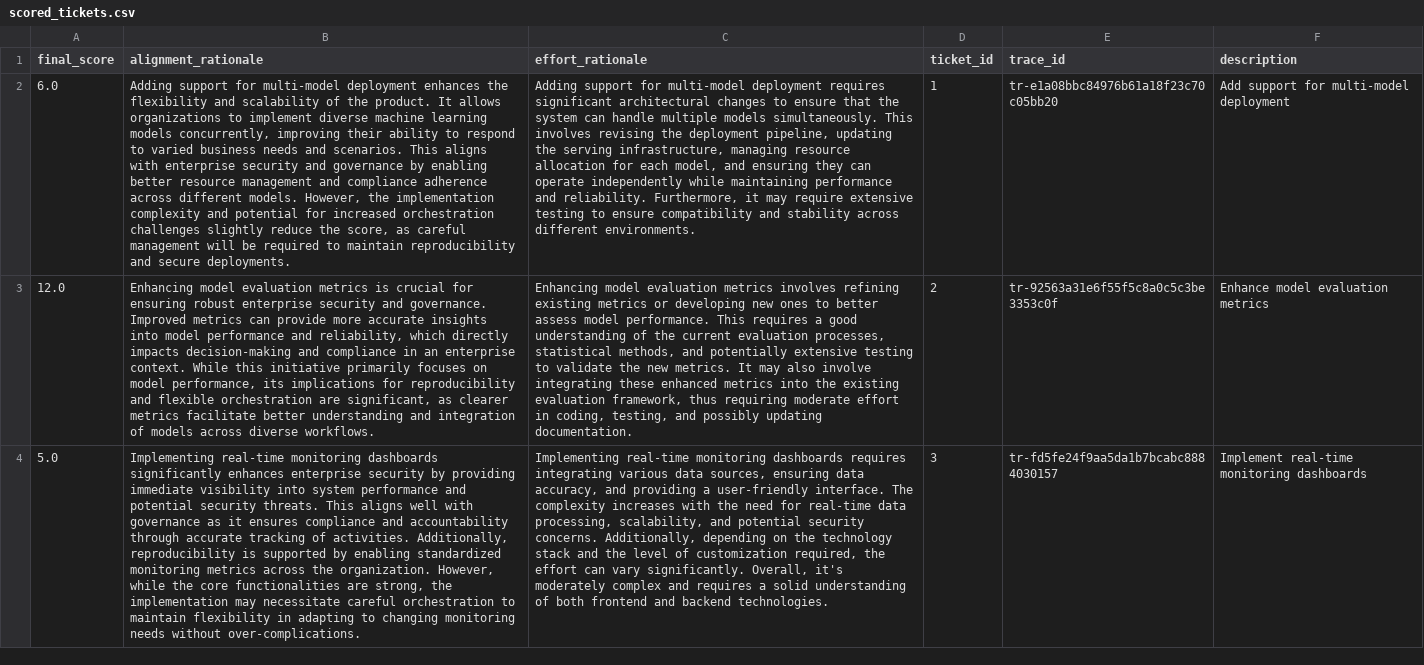
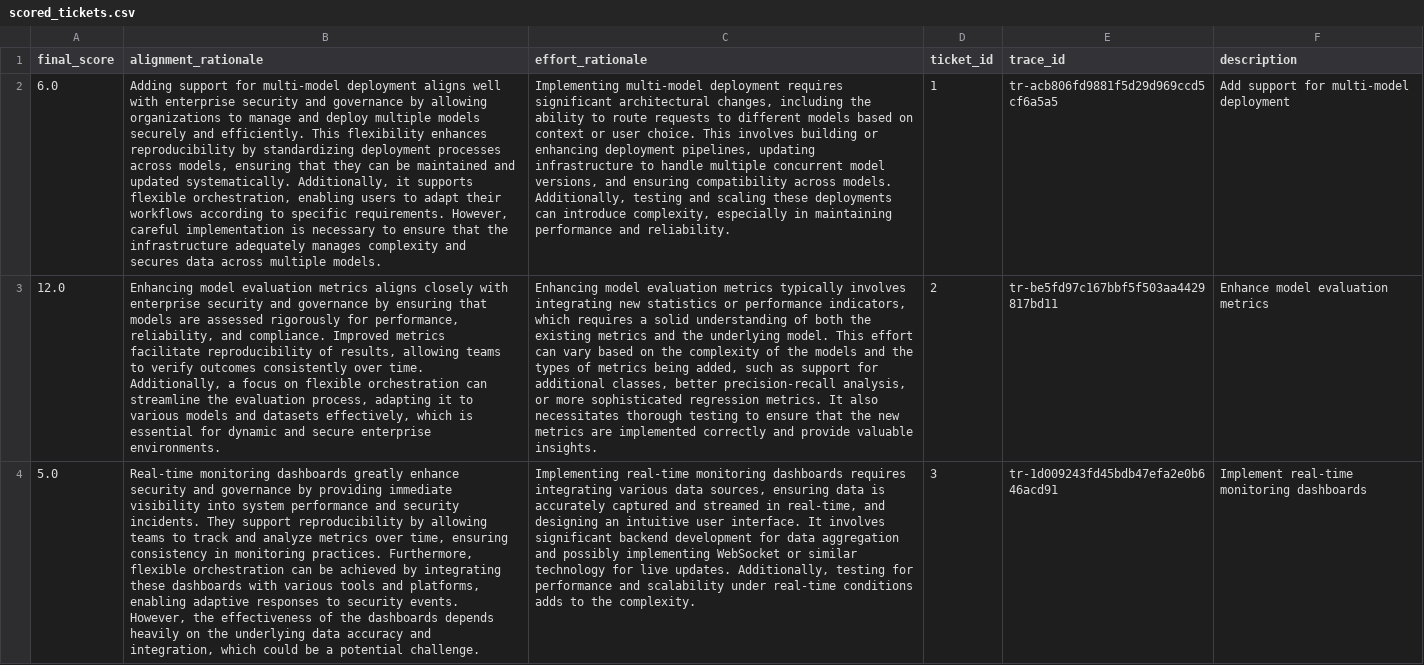
Before and after one commit to dominodatalab/domino-genai-instrumentation-example, a CSV file: scored_tickets.csv, drawn as a sheet; only a part is shown; the diff covers the shown part only; the diff names each change by its address in the sheet, - before the commit and + after, or states it on an @@ line.

Commit message:
Pushed from Domino: https://genai42demo.engineering-dev.domino.tech/workspace/integration-test/Haran-genai?executionId=68ff691c4bac6e55f6649b7d

```diff
--- a/scored_tickets.csv
+++ b/scored_tickets.csv
-B2 (alignment_rationale): …multi-model deployment enhances the flexibility and scalability of the product. It allows organizations to implement diverse machine learning models concurrently, improving their ability to respond to varied business needs and scenarios. This aligns with enterprise security and governance by enabling better resource management and compliance adherence across different models. However, the implementation complexity and potential for increased orchestration challenges slightly reduce the score, as careful management will be required to maintain reproducibility and secure deployments.
+B2 (alignment_rationale): …multi-model deployment aligns well with enterprise security and governance by allowing organizations to manage and deploy multiple models securely and efficiently. This flexibility enhances reproducibility by standardizing deployment processes across models, ensuring that they can be maintained and updated systematically. Additionally, it supports flexible orchestration, enabling users to adapt their workflows according to specific requirements. However, careful implementation is necessary to ensure that the infrastructure adequately manages complexity and secures data across multiple models.
-C2 (effort_rationale): Adding support for multi-model deployment requires significant architectural changes to ensure that the system can handle multiple models simultaneously. This involves revising the deployment pipeline, updating the serving infrastructure, managing resource allocation for each model, and ensuring they can operate independently while maintaining performance and reliability. Furthermore, it may require extensive testing to ensure compatibility and stability across different environments.
+C2 (effort_rationale): Implementing multi-model deployment requires significant architectural changes, including the ability to route requests to different models based on context or user choice. This involves building or enhancing deployment pipelines, updating infrastructure to handle multiple concurrent model versions, and ensuring compatibility across models. Additionally, testing and scaling these deployments can introduce complexity, especially in maintaining performance and reliability.
-E2 (trace_id): tr-e1a08bbc84976b61a18f23c70c05bb20
+E2 (trace_id): tr-acb806fd9881f5d29d969ccd5cf6a5a5
-B3 (alignment_rationale): …evaluation metrics is crucial for ensuring robust enterprise security and governance. Improved metrics can provide more accurate insights into model performance and reliability, which directly impacts decision-making and compliance in an enterprise context. While this initiative primarily focuses on model performance, its implications for reproducibility and flexible orchestration are significant, as clearer metrics facilitate better understanding and integration of models across diverse workflows.
+B3 (alignment_rationale): …evaluation metrics aligns closely with enterprise security and governance by ensuring that models are assessed rigorously for performance, reliability, and compliance. Improved metrics facilitate reproducibility of results, allowing teams to verify outcomes consistently over time. Additionally, a focus on flexible orchestration can streamline the evaluation process, adapting it to various models and datasets effectively, which is essential for dynamic and secure enterprise environments.
-C3 (effort_rationale): …evaluation metrics involves refining existing metrics or developing new ones to better assess model performance. This requires a good understanding of the current evaluation processes, statistical methods, and potentially extensive testing to validate the new metrics. It may also involve integrating these enhanced metrics into the existing evaluation framework, thus requiring moderate effort in coding, testing, and possibly updating documentation.
+C3 (effort_rationale): …evaluation metrics typically involves integrating new statistics or performance indicators, which requires a solid understanding of both the existing metrics and the underlying model. This effort can vary based on the complexity of the models and the types of metrics being added, such as support for additional classes, better precision-recall analysis, or more sophisticated regression metrics. It also necessitates thorough testing to ensure that the new metrics are implemented correctly and provide valuable insights.
-E3 (trace_id): tr-92563a31e6f55f5c8a0c5c3be3353c0f
+E3 (trace_id): tr-be5fd97c167bbf5f503aa4429817bd11
-B4 (alignment_rationale): Implementing real-time monitoring dashboards significantly enhances enterprise security by providing immediate visibility into system performance and potential security threats. This aligns well with governance as it ensures compliance and accountability through accurate tracking of activities. Additionally, reproducibility is supported by enabling standardized monitoring metrics across the organization. However, while the core functionalities are strong, the implementation may necessitate careful orchestration to maintain flexibility in adapting to changing monitoring needs without over-complications.
+B4 (alignment_rationale): Real-time monitoring dashboards greatly enhance security and governance by providing immediate visibility into system performance and security incidents. They support reproducibility by allowing teams to track and analyze metrics over time, ensuring consistency in monitoring practices. Furthermore, flexible orchestration can be achieved by integrating these dashboards with various tools and platforms, enabling adaptive responses to security events. However, the effectiveness of the dashboards depends heavily on the underlying data accuracy and integration, which could be a potential challenge.
-C4 (effort_rationale): …ensuring data accuracy, and providing a user-friendly interface. The complexity increases with the need for real-time data processing, scalability, and potential security concerns. Additionally, depending on the technology stack and the level of customization required, the effort can vary significantly. Overall, it's moderately complex and requires a solid understanding of both frontend and backend technologies.
+C4 (effort_rationale): …ensuring data is accurately captured and streamed in real-time, and designing an intuitive user interface. It involves significant backend development for data aggregation and possibly implementing WebSocket or similar technology for live updates. Additionally, testing for performance and scalability under real-time conditions adds to the complexity.
-E4 (trace_id): tr-fd5fe24f9aa5da1b7bcabc8884030157
+E4 (trace_id): tr-1d009243fd45bdb47efa2e0b646acd91
```
Also changed, not shown: 157 edited cells elsewhere in this file.
